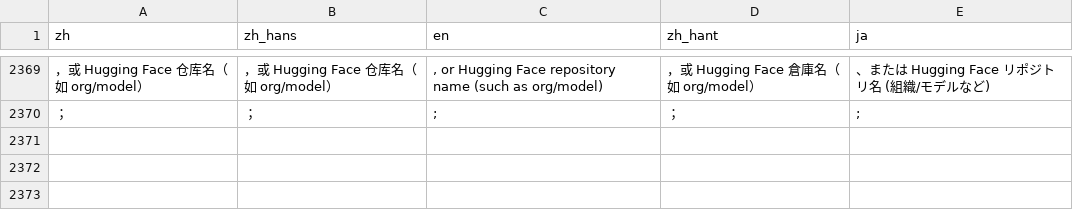
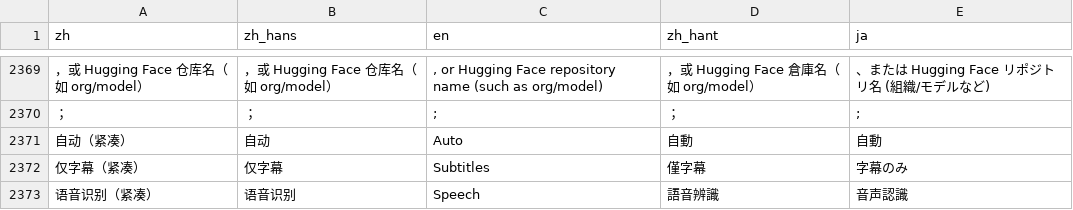
Before and after one commit to 3ae3ae/notepipe, a TSV file: i18n/catalog.tsv, drawn as a sheet; only a part is shown, gaps mark what is left out; the diff names each change by its address in the sheet, - before the commit and + after, or states it on an @@ line.

```diff
--- a/i18n/catalog.tsv
+++ b/i18n/catalog.tsv
+row 2371: 自动（紧凑） | 自动 | Auto | 自動 | 自動
+row 2372: 仅字幕（紧凑） | 仅字幕 | Subtitles | 僅字幕 | 字幕のみ
+row 2373: 语音识别（紧凑） | 语音识别 | Speech | 語音辨識 | 音声認識
```
Also changed, not shown: 3 other files.
